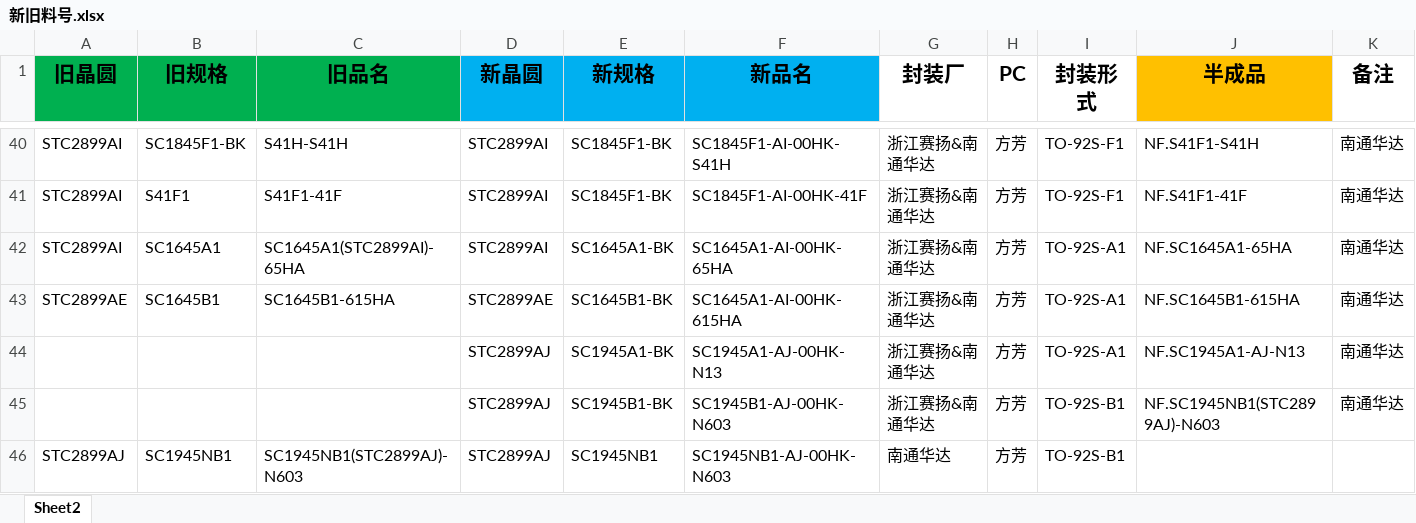
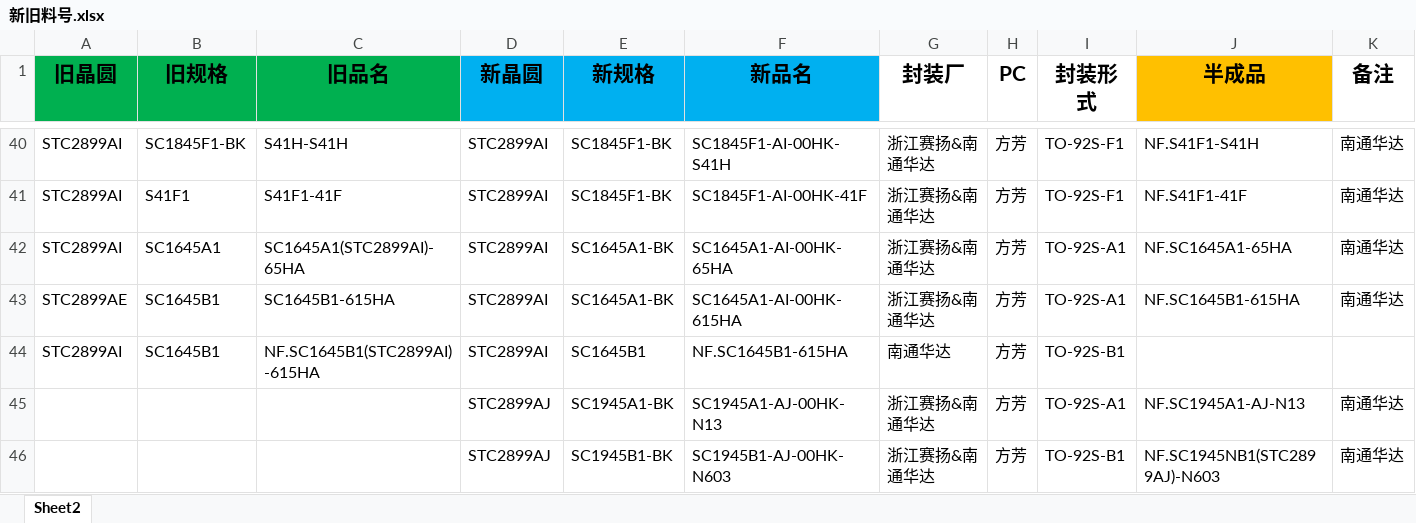
Before and after one commit to TTTriste06/operation_planning-, an Excel workbook: 新旧料号.xlsx, sheet Sheet2, drawn as a sheet; only a part is shown, gaps mark what is left out; the shorter side is filled out with more unchanged rows; values as stored, in another font and other column widths than the file's, no borders; conditional formats not drawn; rows hold the shown columns only; the diff names each change by its address in the sheet, - before the commit and + after, or states it on an @@ line.

Commit message:
upload 新旧料号.xlsx

```diff
--- a/新旧料号.xlsx (sheet Sheet2)
+++ b/新旧料号.xlsx (sheet Sheet2)
-D43 (新晶圆): STC2899AE
+D43 (新晶圆): STC2899AI
-E43 (新规格): SC1645B1-BK
+E43 (新规格): SC1645A1-BK
+row 44: STC2899AI | SC1645B1 | NF.SC1645B1(STC2899AI)-615HA | STC2899AI | SC1645B1 | NF.SC1645B1-615HA | 南通华达 | 方芳 | TO-92S-B1
```
